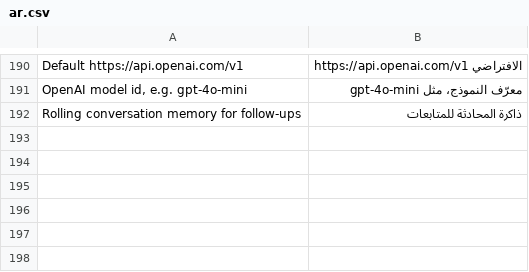
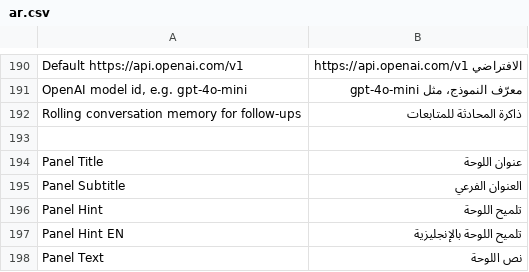
Before and after one commit to ahmad18189/erpnext_ai_assistant, a CSV file: erpnext_ai_assistant/translations/ar.csv, drawn as a sheet; only a part is shown, gaps mark what is left out.

```diff
--- a/erpnext_ai_assistant/translations/ar.csv
+++ b/erpnext_ai_assistant/translations/ar.csv
@@ -192 +192,7 @@ Default https://api.openai.com/v1,الافتراضي https://api.openai.com/v1
 Rolling conversation memory for follow-ups,ذاكرة المحادثة للمتابعات
+
+Panel Title,عنوان اللوحة
+Panel Subtitle,العنوان الفرعي
+Panel Hint,تلميح اللوحة
+Panel Hint EN,تلميح اللوحة بالإنجليزية
+Panel Text,نص اللوحة
```
Also changed, not shown: 33 other files.
